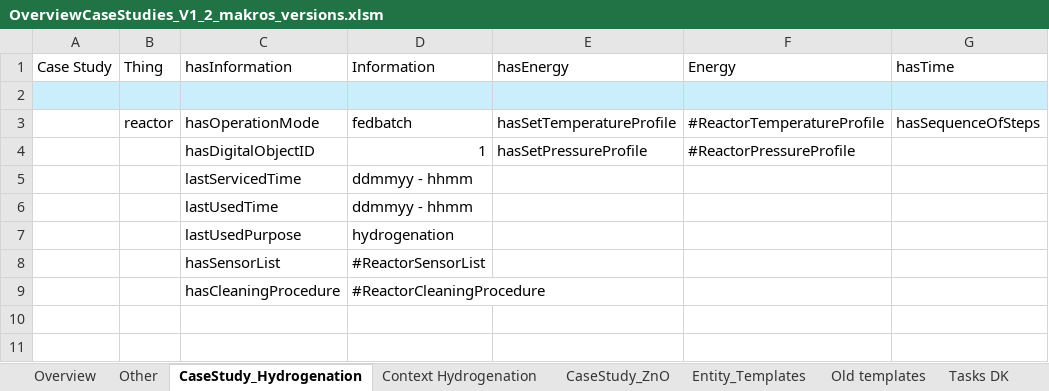
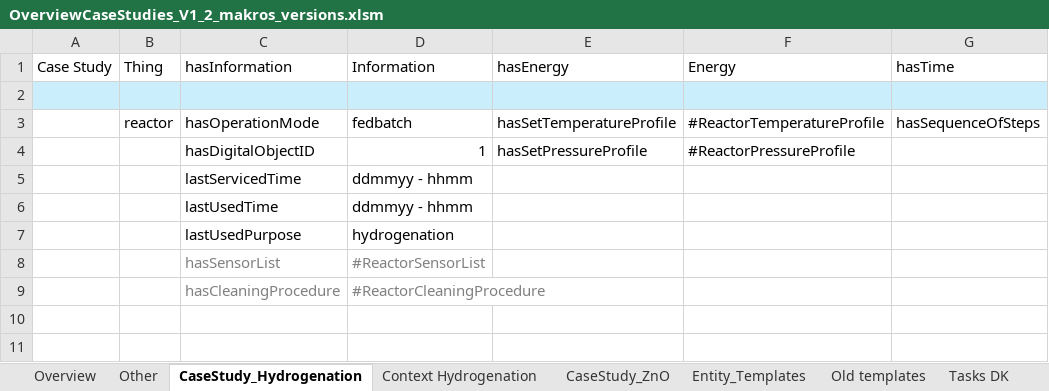
Before and after one commit to laurafadler/hydrogenation, an Excel workbook: OverviewCaseStudies_V1_2_makros_versions.xlsm, sheet CaseStudy_Hydrogenation, drawn as a sheet; only a part is shown; values as stored, in another font and other column widths than the file's, no borders; the diff names each change by its address in the sheet, - before the commit and + after, or states it on an @@ line.

```diff
--- a/OverviewCaseStudies_V1_2_makros_versions.xlsm (sheet CaseStudy_Hydrogenation)
+++ b/OverviewCaseStudies_V1_2_makros_versions.xlsm (sheet CaseStudy_Hydrogenation)
-C8:D9 text colour: black
+C8:D9 text colour: #808080
```
Also changed, not shown: sheet Context Hydrogenation, 2 other files.
